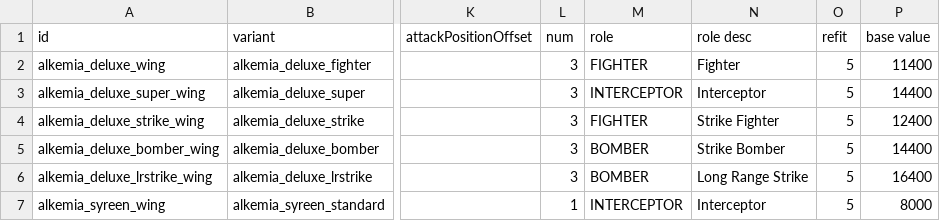
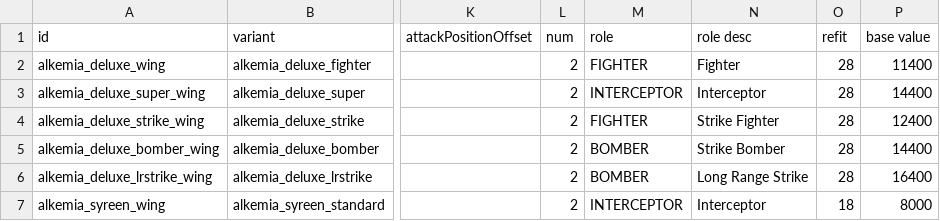
Before and after one commit to AlfredBroda/AlkemiaArmory, a CSV file: data/hulls/wing_data.csv, drawn as a sheet; only a part is shown, gaps mark what is left out; the diff names each change by its address in the sheet, - before the commit and + after, or states it on an @@ line.

Commit message:
Alkemia and Syreen fighter now 2 per wing

```diff
--- a/data/hulls/wing_data.csv
+++ b/data/hulls/wing_data.csv
-L2:L6 (num): 3
+L2:L6 (num): 2
-O2:O6 (refit): 5
+O2:O6 (refit): 28
-L7 (num): 1
+L7 (num): 2
-O7 (refit): 5
+O7 (refit): 18
```
Also changed, not shown: data/hulls/ship_data.csv, 3 other files.
